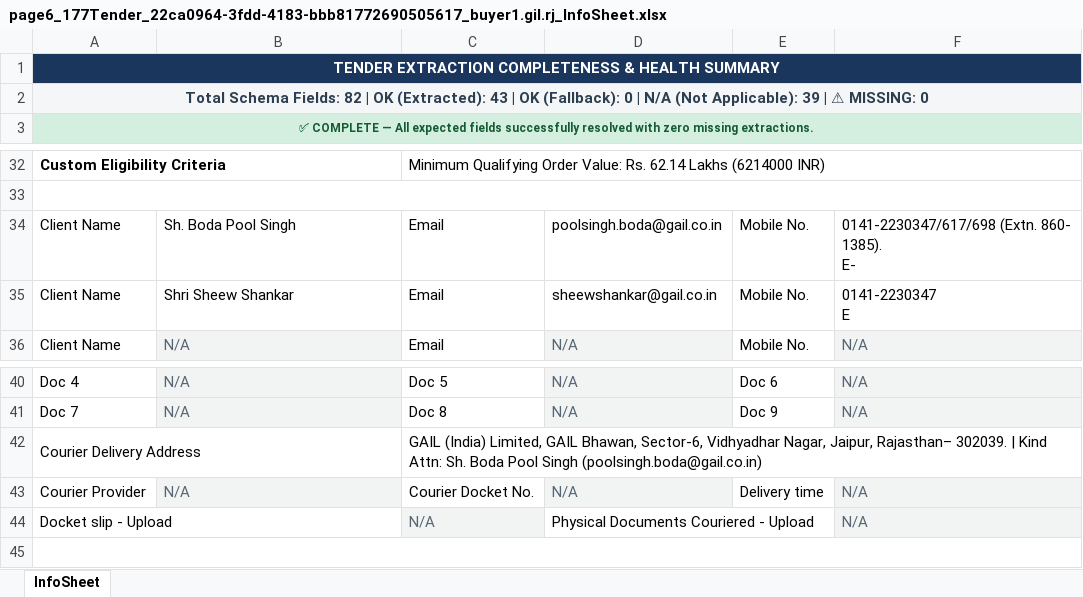
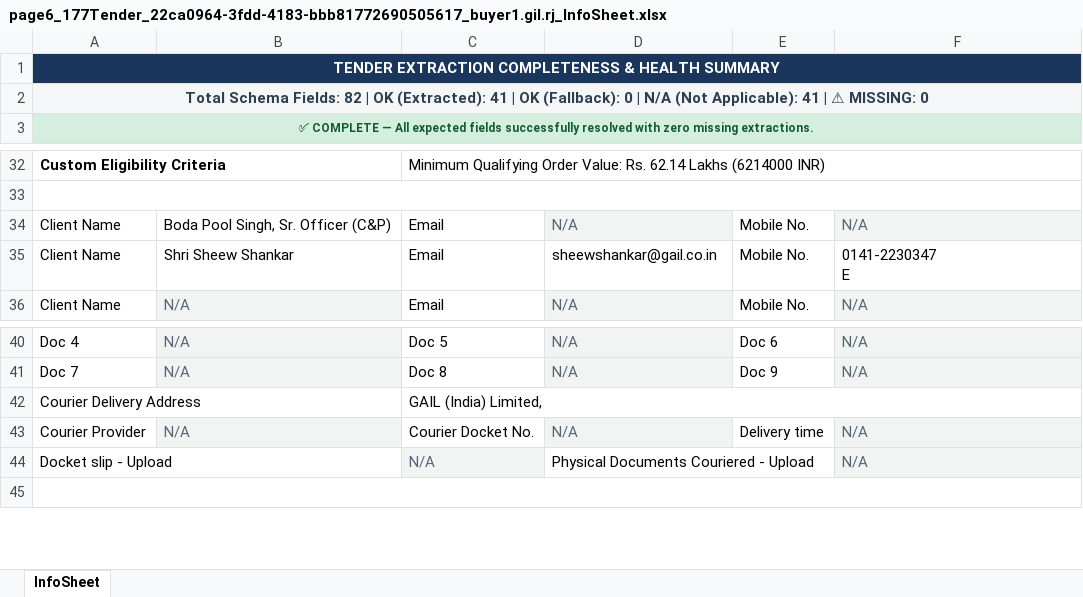
Before and after one commit to yuvrajsharmaaa/TENDER_VOLKS, an Excel workbook: sample_files/extracted_children/page6_177Tender_22ca0964-3fdd-4183-bbb81772690505617_buyer1.gil.rj_InfoSheet.xlsx, sheet InfoSheet, drawn as a sheet; only a part is shown, gaps mark what is left out; values as stored, in another font and other column widths than the file's, no borders; ↵ is a line break in a cell; the diff names each change by its address in the sheet, - before the commit and + after, or states it on an @@ line.

Commit message:
feat: implement tender ingestion pipeline with field mapping, alias definitions, and workspace integration

```diff
--- a/sample_files/extracted_children/page6_177Tender_22ca0964-3fdd-4183-bbb81772690505617_buyer1.gil.rj_InfoSheet.xlsx (sheet InfoSheet)
+++ b/sample_files/extracted_children/page6_177Tender_22ca0964-3fdd-4183-bbb81772690505617_buyer1.gil.rj_InfoSheet.xlsx (sheet InfoSheet)
-A2: …OK (Extracted): 43 | OK (Fallback): 0 | N/A (Not Applicable): 39 | ⚠…
+A2: …OK (Extracted): 41 | OK (Fallback): 0 | N/A (Not Applicable): 41 | ⚠…
-B34: Sh. Boda Pool Singh
+B34: Boda Pool Singh, Sr. Officer (C&P)
-D34: poolsingh.boda@gail.co.in
+D34: N/A
@@ D34 fill: none → #F2F4F4, text colour: black → #566573 @@
-F34: 0141-2230347/617/698 (Extn. 860- ↵ 1385). ↵ E-
+F34: N/A
@@ F34 fill: none → #F2F4F4, text colour: black → #566573 @@
-C42: …(India) Limited, GAIL Bhawan, Sector-6, Vidhyadhar Nagar, Jaipur, Rajasthan– 302039. | Kind Attn: Sh. Boda Pool Singh (poolsingh.boda@gail.co.in)
+C42: …(India) Limited,
```
Also changed, not shown: 5 other files.
